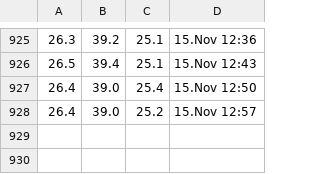
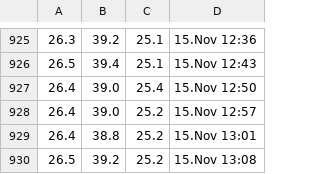
Before and after one commit to Jumppi5/IoT-mittari2, a CSV file: mittaukset.csv, drawn as a sheet; only a part is shown, gaps mark what is left out.

```diff
--- a/mittaukset.csv
+++ b/mittaukset.csv
@@ -928 +928,3 @@
 26.4,39.0,25.2,15.Nov 12:57
+26.4,38.8,25.2,15.Nov 13:01
+26.5,39.2,25.2,15.Nov 13:08
```
Also changed, not shown: 1 other file.
